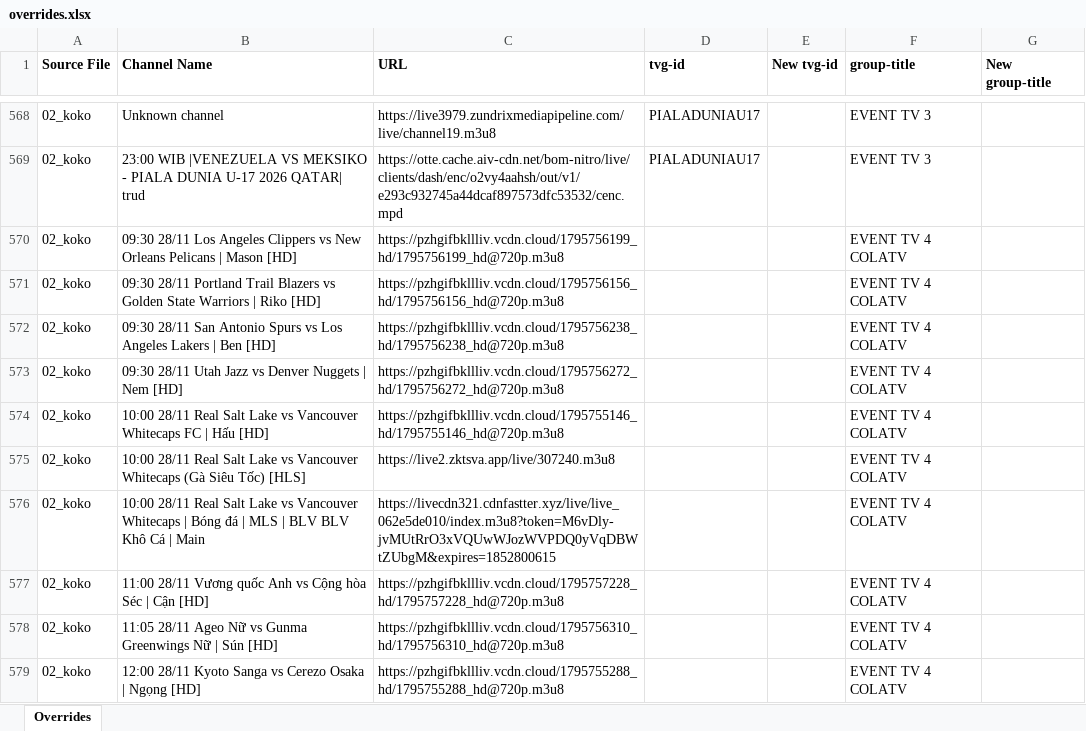
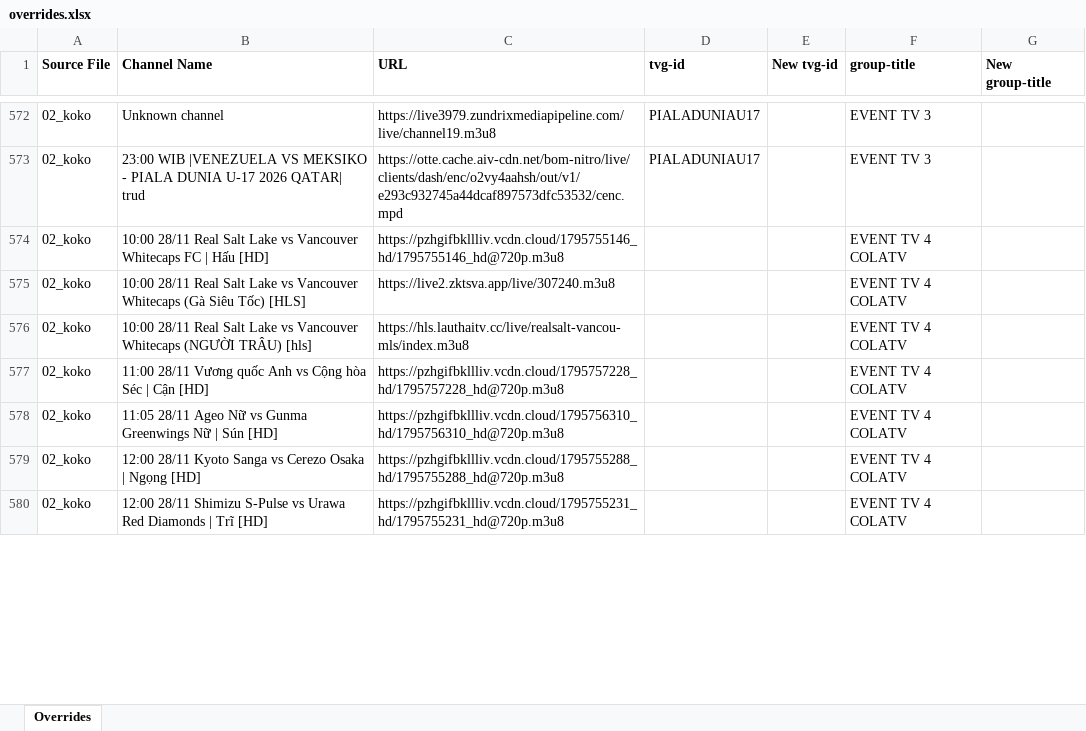
Before and after one commit to karya-media/media, an Excel workbook: data/overrides.xlsx, sheet Overrides, drawn as a sheet; only a part is shown, gaps mark what is left out; values as stored, in another font and other column widths than the file's, no borders; removed rows and columns are numbered as before the commit, all else as after; the diff covers the shown part only; the diff names each change by its address in the sheet, - before the commit and + after, or states it on an @@ line.

```diff
--- a/data/overrides.xlsx (sheet Overrides)
+++ b/data/overrides.xlsx (sheet Overrides)
-row 570: 02_koko | 09:30 28/11 Los Angeles Clippers vs New Orleans Pelicans | Mason [HD] | https://pzhgifbkllliv.vcdn.cloud/1795756199_hd/1795756199_hd@720p.m3u8 |  |  | EVENT TV 4 COLATV
-row 571: 02_koko | 09:30 28/11 Portland Trail Blazers vs Golden State Warriors | Riko [HD] | https://pzhgifbkllliv.vcdn.cloud/1795756156_hd/1795756156_hd@720p.m3u8 |  |  | EVENT TV 4 COLATV
-row 572: 02_koko | 09:30 28/11 San Antonio Spurs vs Los Angeles Lakers | Ben [HD] | https://pzhgifbkllliv.vcdn.cloud/1795756238_hd/1795756238_hd@720p.m3u8 |  |  | EVENT TV 4 COLATV
-row 573: 02_koko | 09:30 28/11 Utah Jazz vs Denver Nuggets | Nem [HD] | https://pzhgifbkllliv.vcdn.cloud/1795756272_hd/1795756272_hd@720p.m3u8 |  |  | EVENT TV 4 COLATV
-B576 (Channel Name): …Vancouver Whitecaps | Bóng đá | MLS | BLV BLV Khô Cá | Main
+B576 (Channel Name): …Vancouver Whitecaps (NGƯỜI TRÂU) [hls]
-C576 (URL): https://livecdn321.cdnfastter.xyz/live/live_062e5de010/index.m3u8?token=M6vDly-jvMUtRrO3xVQUwWJozWVPDQ0yVqDBWtZUbgM&expires=1852800615
+C576 (URL): https://hls.lauthaitv.cc/live/realsalt-vancou-mls/index.m3u8
+row 580: 02_koko | 12:00 28/11 Shimizu S-Pulse vs Urawa Red Diamonds | Trĩ [HD] | https://pzhgifbkllliv.vcdn.cloud/1795755231_hd/1795755231_hd@720p.m3u8 |  |  | EVENT TV 4 COLATV
```
Also changed, not shown: 12 added rows, 10 removed rows and 3 edited cells elsewhere in this sheet, 3 other files.
